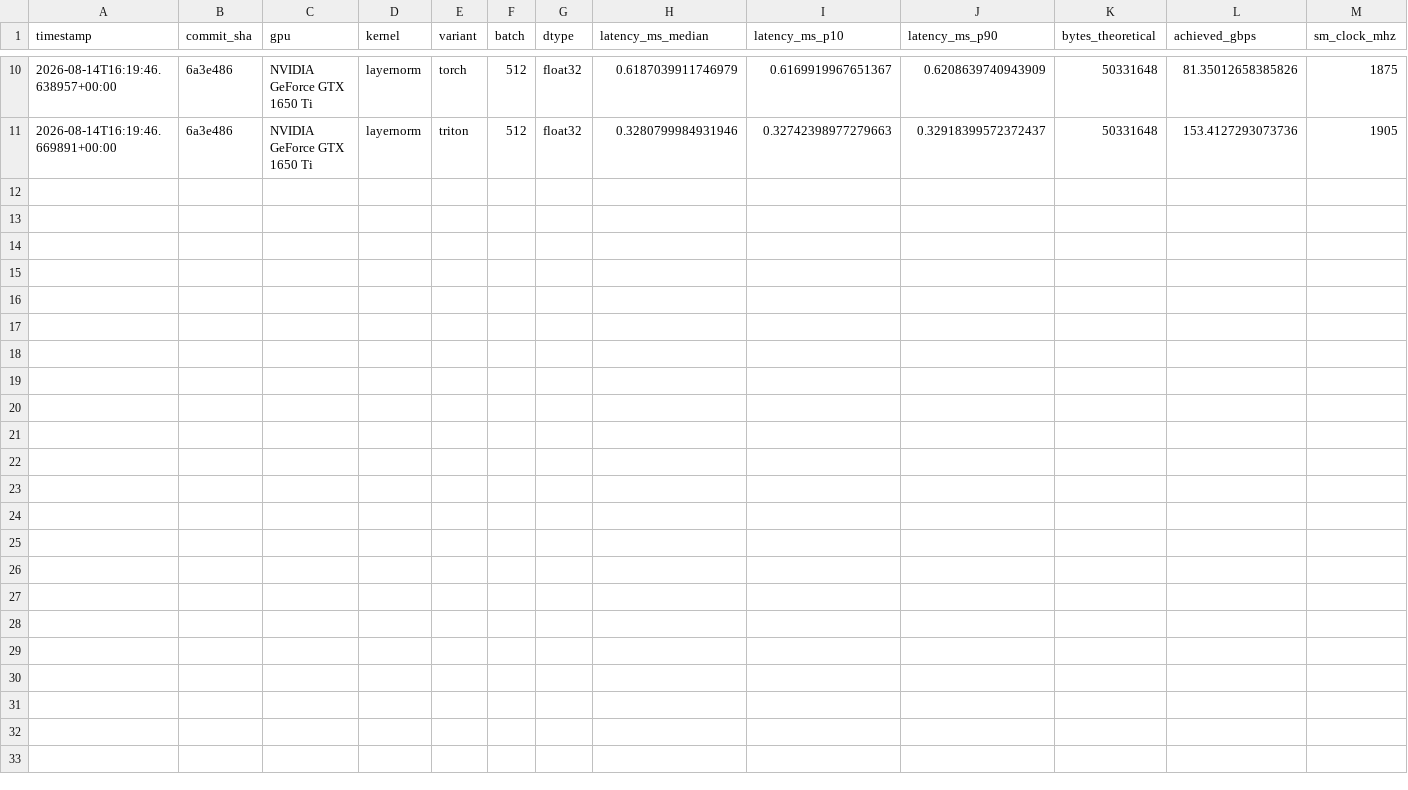
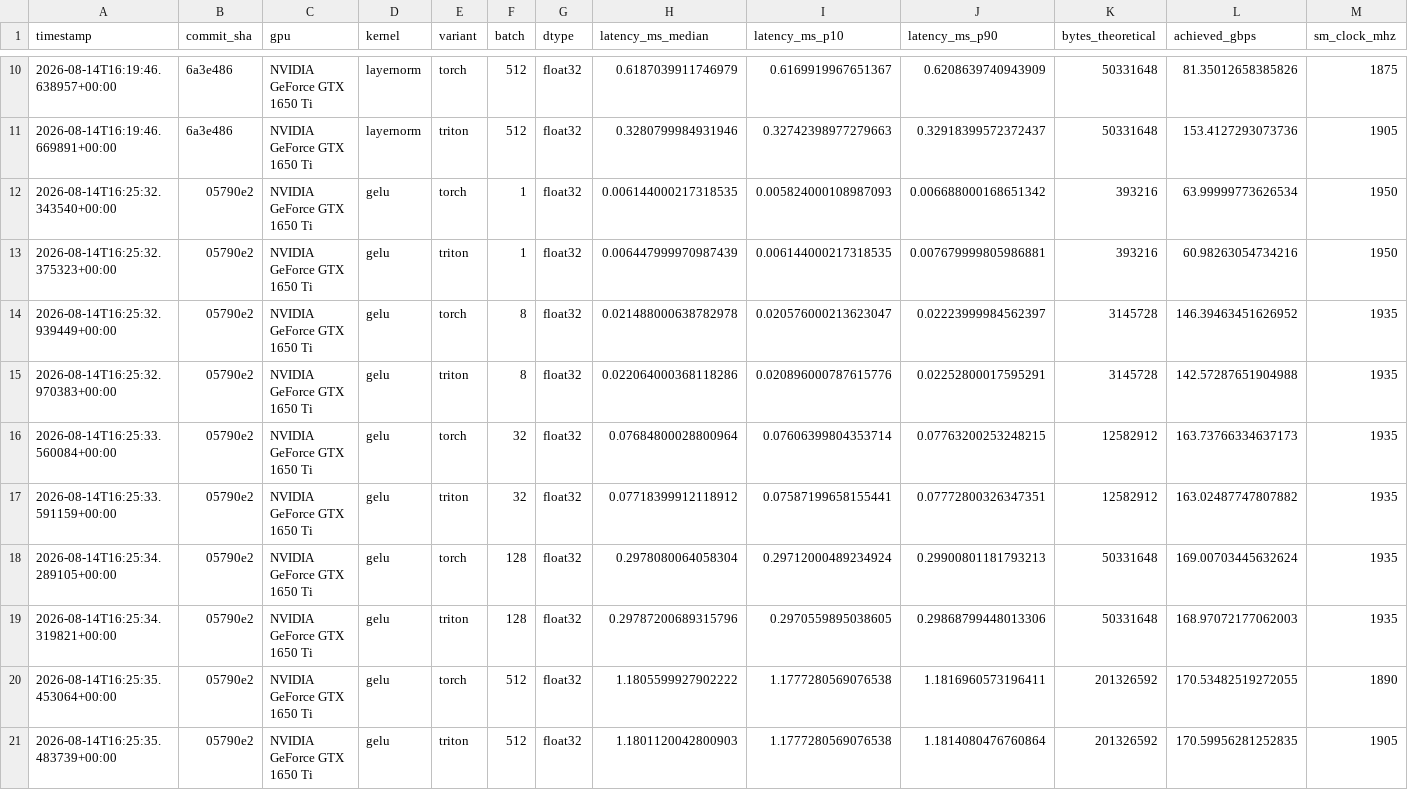
Before and after one commit to jacobemmerson/tritonformer, a CSV file: bench/results/latency.csv, drawn as a sheet; only a part is shown, gaps mark what is left out; rows hold the shown columns only; the diff names each change by its address in the sheet, - before the commit and + after, or states it on an @@ line.

Commit message:
feat(kernels): add Triton GeLU and elementwise findings

```diff
--- a/bench/results/latency.csv
+++ b/bench/results/latency.csv
+row 12: 2026-08-14T16:25:32.343540+00:00 | 05790e2 | NVIDIA GeForce GTX 1650 Ti | gelu | torch | 1 | float32 | 0.006144000217318535 | 0.005824000108987093 | 0.006688000168651342 | 393216 | 63.99999773626534 | 1950
+row 13: 2026-08-14T16:25:32.375323+00:00 | 05790e2 | NVIDIA GeForce GTX 1650 Ti | gelu | triton | 1 | float32 | 0.006447999970987439 | 0.006144000217318535 | 0.007679999805986881 | 393216 | 60.98263054734216 | 1950
+row 14: 2026-08-14T16:25:32.939449+00:00 | 05790e2 | NVIDIA GeForce GTX 1650 Ti | gelu | torch | 8 | float32 | 0.021488000638782978 | 0.020576000213623047 | 0.02223999984562397 | 3145728 | 146.39463451626952 | 1935
+row 15: 2026-08-14T16:25:32.970383+00:00 | 05790e2 | NVIDIA GeForce GTX 1650 Ti | gelu | triton | 8 | float32 | 0.022064000368118286 | 0.020896000787615776 | 0.02252800017595291 | 3145728 | 142.57287651904988 | 1935
+row 16: 2026-08-14T16:25:33.560084+00:00 | 05790e2 | NVIDIA GeForce GTX 1650 Ti | gelu | torch | 32 | float32 | 0.07684800028800964 | 0.07606399804353714 | 0.07763200253248215 | 12582912 | 163.73766334637173 | 1935
+row 17: 2026-08-14T16:25:33.591159+00:00 | 05790e2 | NVIDIA GeForce GTX 1650 Ti | gelu | triton | 32 | float32 | 0.07718399912118912 | 0.07587199658155441 | 0.07772800326347351 | 12582912 | 163.02487747807882 | 1935
+row 18: 2026-08-14T16:25:34.289105+00:00 | 05790e2 | NVIDIA GeForce GTX 1650 Ti | gelu | torch | 128 | float32 | 0.2978080064058304 | 0.29712000489234924 | 0.29900801181793213 | 50331648 | 169.00703445632624 | 1935
+row 19: 2026-08-14T16:25:34.319821+00:00 | 05790e2 | NVIDIA GeForce GTX 1650 Ti | gelu | triton | 128 | float32 | 0.29787200689315796 | 0.2970559895038605 | 0.29868799448013306 | 50331648 | 168.97072177062003 | 1935
+row 20: 2026-08-14T16:25:35.453064+00:00 | 05790e2 | NVIDIA GeForce GTX 1650 Ti | gelu | torch | 512 | float32 | 1.1805599927902222 | 1.1777280569076538 | 1.1816960573196411 | 201326592 | 170.53482519272055 | 1890
+row 21: 2026-08-14T16:25:35.483739+00:00 | 05790e2 | NVIDIA GeForce GTX 1650 Ti | gelu | triton | 512 | float32 | 1.1801120042800903 | 1.1777280569076538 | 1.1814080476760864 | 201326592 | 170.59956281252835 | 1905
```
Also changed, not shown: 5 other files.
